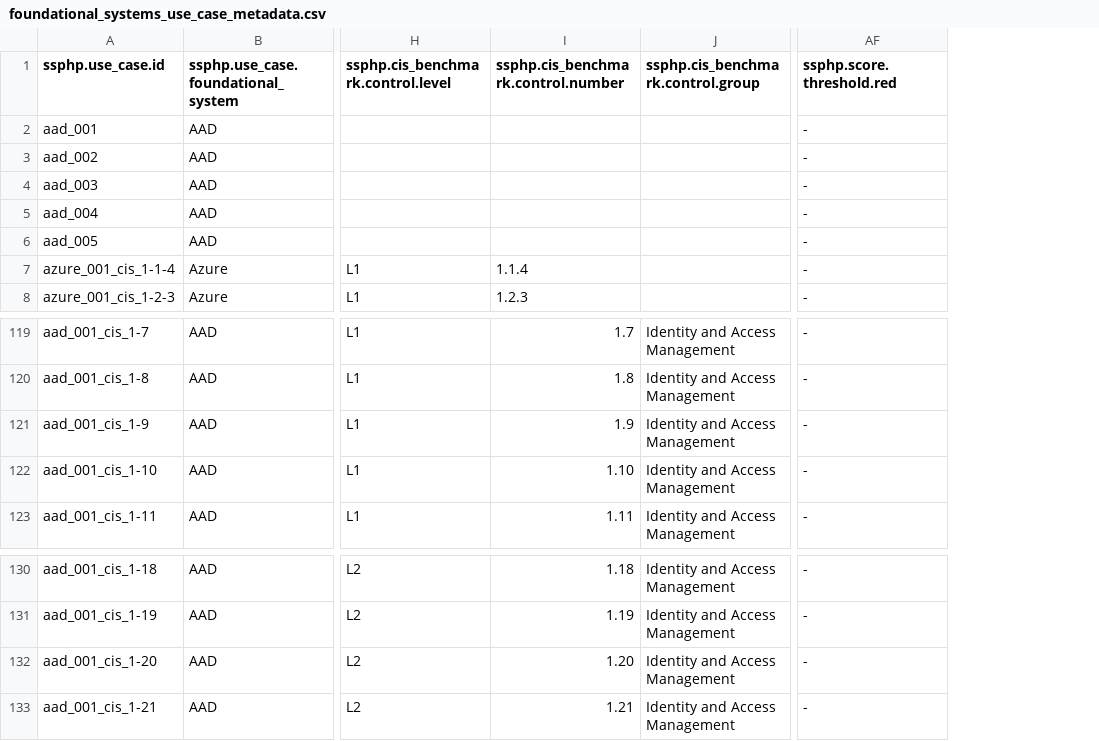
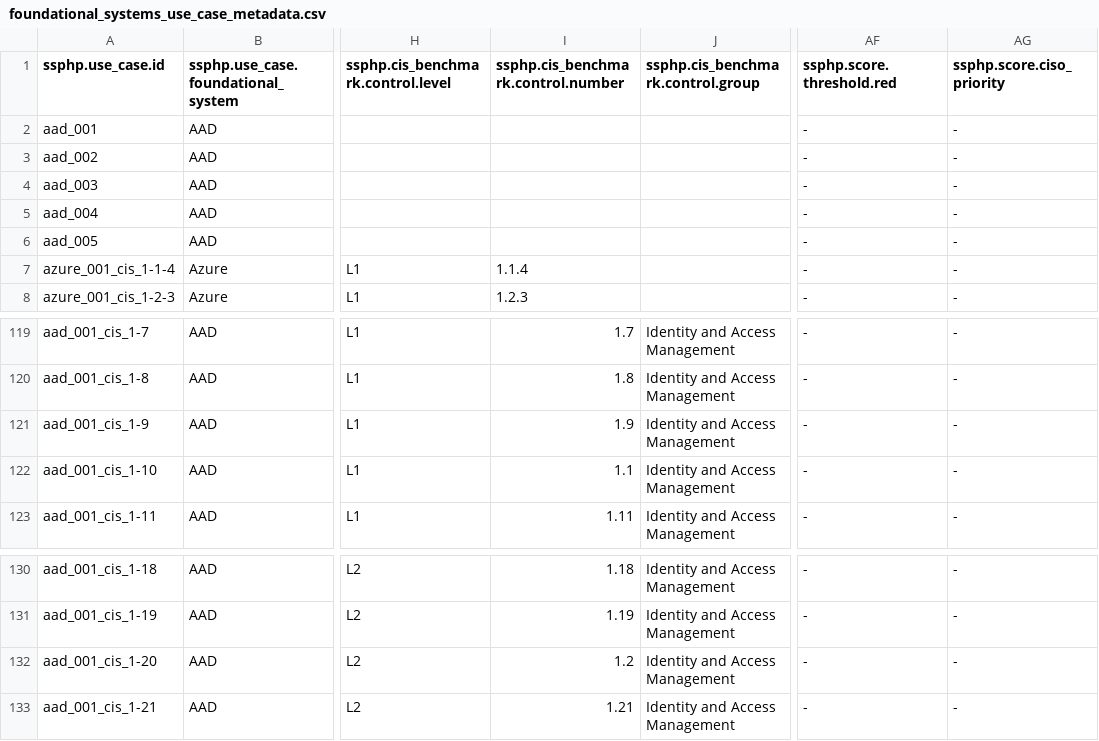
Before and after one commit to DFE-Digital/service-security-posture-hardening, a CSV file: SSPHP/SSPHP_metrics/lookups/foundational_systems_use_case_metadata.csv, drawn as a sheet; only a part is shown, gaps mark what is left out; the diff names each change by its address in the sheet, - before the commit and + after, or states it on an @@ line.

```diff
--- a/SSPHP/SSPHP_metrics/lookups/foundational_systems_use_case_metadata.csv
+++ b/SSPHP/SSPHP_metrics/lookups/foundational_systems_use_case_metadata.csv
+column AG (ssphp.score.ciso_priority), rows 2-8: all -; rows 119-123: all -; rows 130-133: all -
-I122: 1.10
+I122: 1.1
-I132: 1.20
+I132: 1.2
```
Also changed, not shown: 6 other files.
